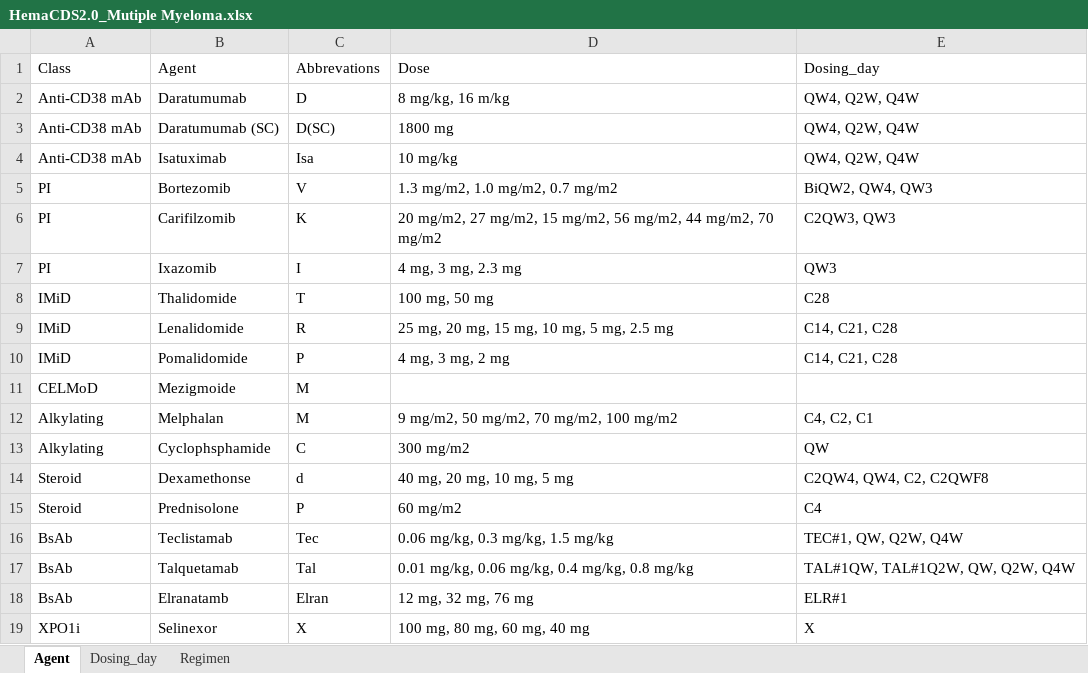
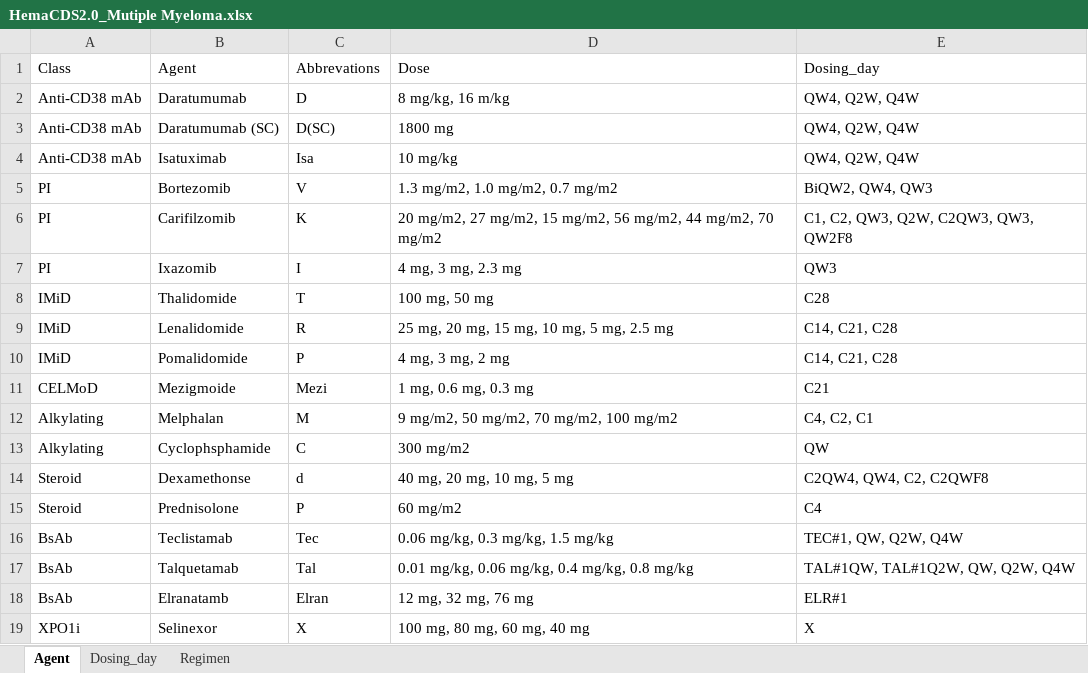
Before and after one commit to chironhmt/chironhmt.github.io, an Excel workbook: HemaCDS_2.0_Multiple Myeloma_Chemotherapy/HemaCDS2.0_Mutiple Myeloma.xlsx, sheet Agent, drawn as a sheet; values as stored, in another font and other column widths than the file's, no borders; the diff names each change by its address in the sheet, - before the commit and + after, or states it on an @@ line.

```diff
--- a/HemaCDS_2.0_Multiple Myeloma_Chemotherapy/HemaCDS2.0_Mutiple Myeloma.xlsx (sheet Agent)
+++ b/HemaCDS_2.0_Multiple Myeloma_Chemotherapy/HemaCDS2.0_Mutiple Myeloma.xlsx (sheet Agent)
-E6: C2QW3, QW3
+E6: C1, C2, QW3, Q2W, C2QW3, QW3, QW2F8
-C11: M
+C11: Mezi
-D11: (empty)
+D11: 1 mg, 0.6 mg, 0.3 mg
-E11: (empty)
+E11: C21
```
Also changed, not shown: sheet Regimen, sheet Dosing_day, 3 other files.
